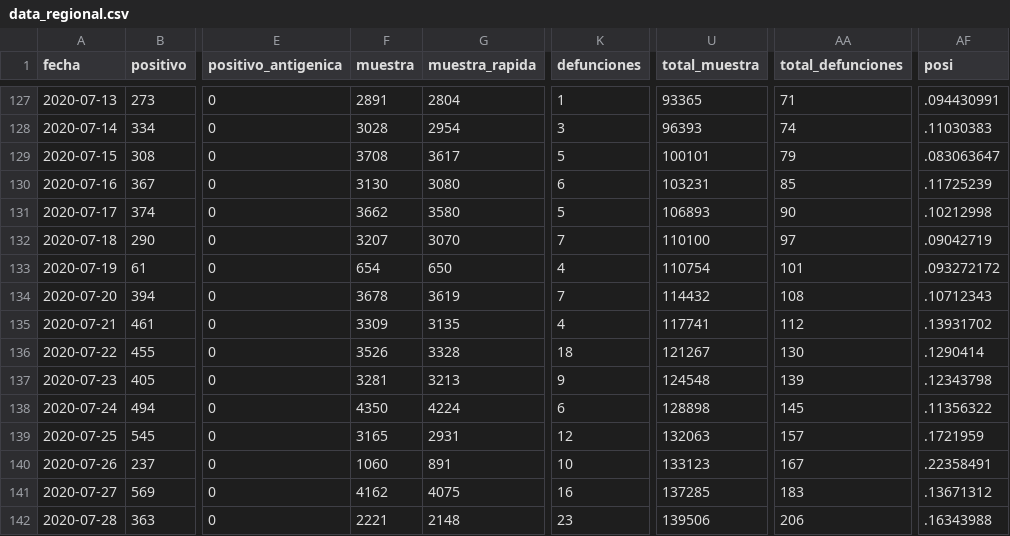
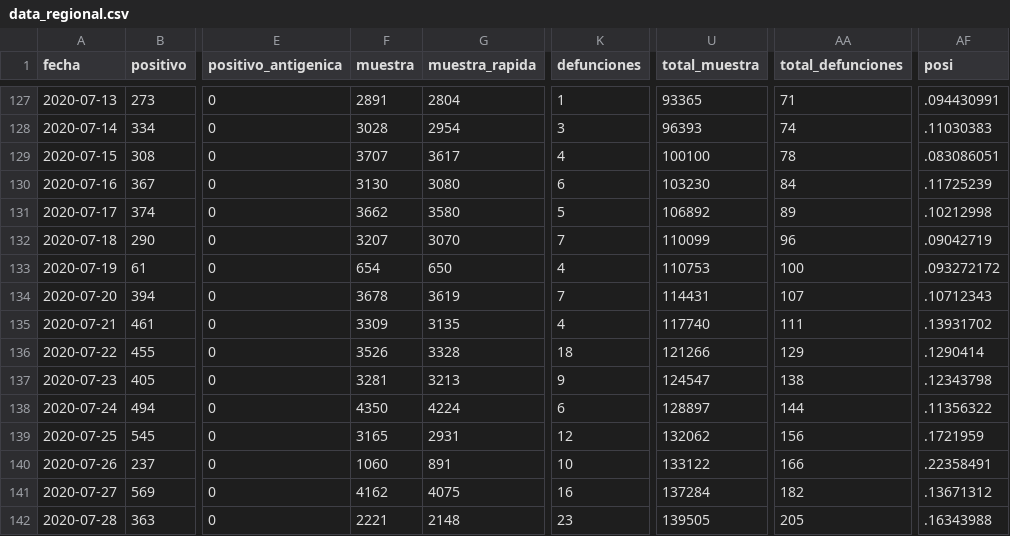
Before and after one commit to gorecuscogrds/dashboard-covid-geresa, a CSV file: data/source2_siscovid/output/data_regional.csv, drawn as a sheet; only a part is shown, gaps mark what is left out; the diff covers the shown part only; the diff names each change by its address in the sheet, - before the commit and + after, or states it on an @@ line.

```diff
--- a/data/source2_siscovid/output/data_regional.csv
+++ b/data/source2_siscovid/output/data_regional.csv
-F129 (muestra): 3708
+F129 (muestra): 3707
-K129 (defunciones): 5
+K129 (defunciones): 4
-U129 (total_muestra): 100101
+U129 (total_muestra): 100100
-AA129 (total_defunciones): 79
+AA129 (total_defunciones): 78
-AF129 (posi): .083063647
+AF129 (posi): .083086051
-U130 (total_muestra): 103231
+U130 (total_muestra): 103230
-AA130 (total_defunciones): 85
+AA130 (total_defunciones): 84
-U131 (total_muestra): 106893
+U131 (total_muestra): 106892
-AA131 (total_defunciones): 90
+AA131 (total_defunciones): 89
-U132 (total_muestra): 110100
+U132 (total_muestra): 110099
-AA132 (total_defunciones): 97
+AA132 (total_defunciones): 96
-U133 (total_muestra): 110754
+U133 (total_muestra): 110753
-AA133 (total_defunciones): 101
+AA133 (total_defunciones): 100
-U134 (total_muestra): 114432
+U134 (total_muestra): 114431
-AA134 (total_defunciones): 108
+AA134 (total_defunciones): 107
-U135 (total_muestra): 117741
+U135 (total_muestra): 117740
-AA135 (total_defunciones): 112
+AA135 (total_defunciones): 111
-U136 (total_muestra): 121267
+U136 (total_muestra): 121266
-AA136 (total_defunciones): 130
+AA136 (total_defunciones): 129
-U137 (total_muestra): 124548
+U137 (total_muestra): 124547
-AA137 (total_defunciones): 139
+AA137 (total_defunciones): 138
-U138 (total_muestra): 128898
+U138 (total_muestra): 128897
-AA138 (total_defunciones): 145
+AA138 (total_defunciones): 144
-U139 (total_muestra): 132063
+U139 (total_muestra): 132062
-AA139 (total_defunciones): 157
+AA139 (total_defunciones): 156
-U140 (total_muestra): 133123
+U140 (total_muestra): 133122
-AA140 (total_defunciones): 167
+AA140 (total_defunciones): 166
-U141 (total_muestra): 137285
+U141 (total_muestra): 137284
-AA141 (total_defunciones): 183
+AA141 (total_defunciones): 182
-U142 (total_muestra): 139506
+U142 (total_muestra): 139505
-AA142 (total_defunciones): 206
+AA142 (total_defunciones): 205
```
Also changed, not shown: 37 edited cells elsewhere in this file, 1 other file.
